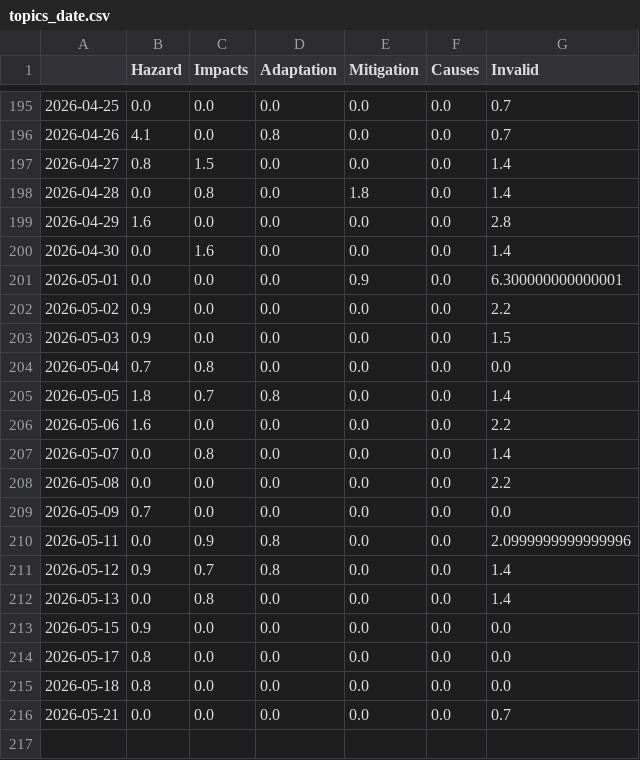
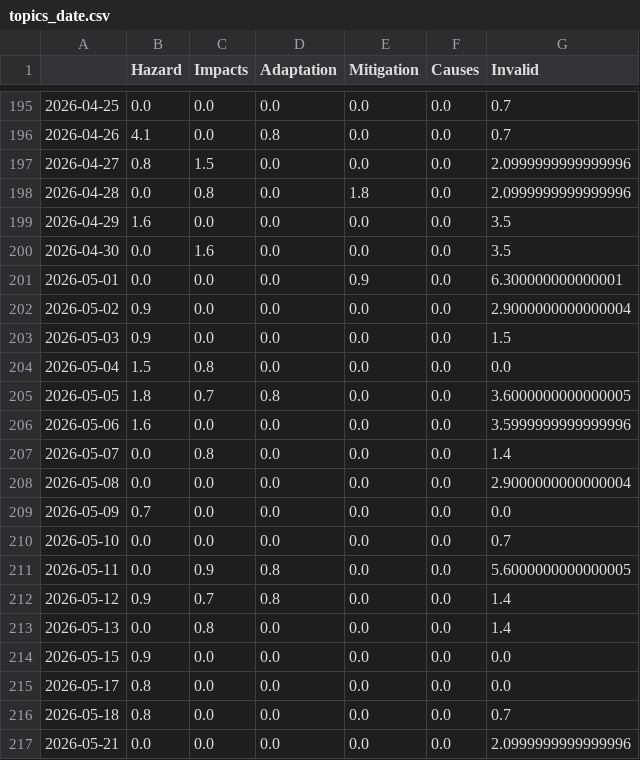
Before and after one commit to hb219-news/wetSpellIsComing, a CSV file: csv/topics_date.csv, drawn as a sheet; only a part is shown, gaps mark what is left out.

```diff
--- a/csv/topics_date.csv
+++ b/csv/topics_date.csv
@@ -196,16 +196,17 @@
 2026-04-26,4.1,0.0,0.8,0.0,0.0,0.7
-2026-04-27,0.8,1.5,0.0,0.0,0.0,1.4
-2026-04-28,0.0,0.8,0.0,1.8,0.0,1.4
-2026-04-29,1.6,0.0,0.0,0.0,0.0,2.8
-2026-04-30,0.0,1.6,0.0,0.0,0.0,1.4
+2026-04-27,0.8,1.5,0.0,0.0,0.0,2.0999999999999996
+2026-04-28,0.0,0.8,0.0,1.8,0.0,2.0999999999999996
+2026-04-29,1.6,0.0,0.0,0.0,0.0,3.5
+2026-04-30,0.0,1.6,0.0,0.0,0.0,3.5
 2026-05-01,0.0,0.0,0.0,0.9,0.0,6.300000000000001
-2026-05-02,0.9,0.0,0.0,0.0,0.0,2.2
+2026-05-02,0.9,0.0,0.0,0.0,0.0,2.9000000000000004
 2026-05-03,0.9,0.0,0.0,0.0,0.0,1.5
-2026-05-04,0.7,0.8,0.0,0.0,0.0,0.0
-2026-05-05,1.8,0.7,0.8,0.0,0.0,1.4
-2026-05-06,1.6,0.0,0.0,0.0,0.0,2.2
+2026-05-04,1.5,0.8,0.0,0.0,0.0,0.0
+2026-05-05,1.8,0.7,0.8,0.0,0.0,3.6000000000000005
+2026-05-06,1.6,0.0,0.0,0.0,0.0,3.5999999999999996
 2026-05-07,0.0,0.8,0.0,0.0,0.0,1.4
-2026-05-08,0.0,0.0,0.0,0.0,0.0,2.2
+2026-05-08,0.0,0.0,0.0,0.0,0.0,2.9000000000000004
 2026-05-09,0.7,0.0,0.0,0.0,0.0,0.0
-2026-05-11,0.0,0.9,0.8,0.0,0.0,2.0999999999999996
+2026-05-10,0.0,0.0,0.0,0.0,0.0,0.7
+2026-05-11,0.0,0.9,0.8,0.0,0.0,5.6000000000000005
 2026-05-12,0.9,0.7,0.8,0.0,0.0,1.4
@@ -214,3 +215,3 @@
 2026-05-17,0.8,0.0,0.0,0.0,0.0,0.0
-2026-05-18,0.8,0.0,0.0,0.0,0.0,0.0
-2026-05-21,0.0,0.0,0.0,0.0,0.0,0.7
+2026-05-18,0.8,0.0,0.0,0.0,0.0,0.7
+2026-05-21,0.0,0.0,0.0,0.0,0.0,2.0999999999999996
```
Also changed, not shown: 4 other files.
